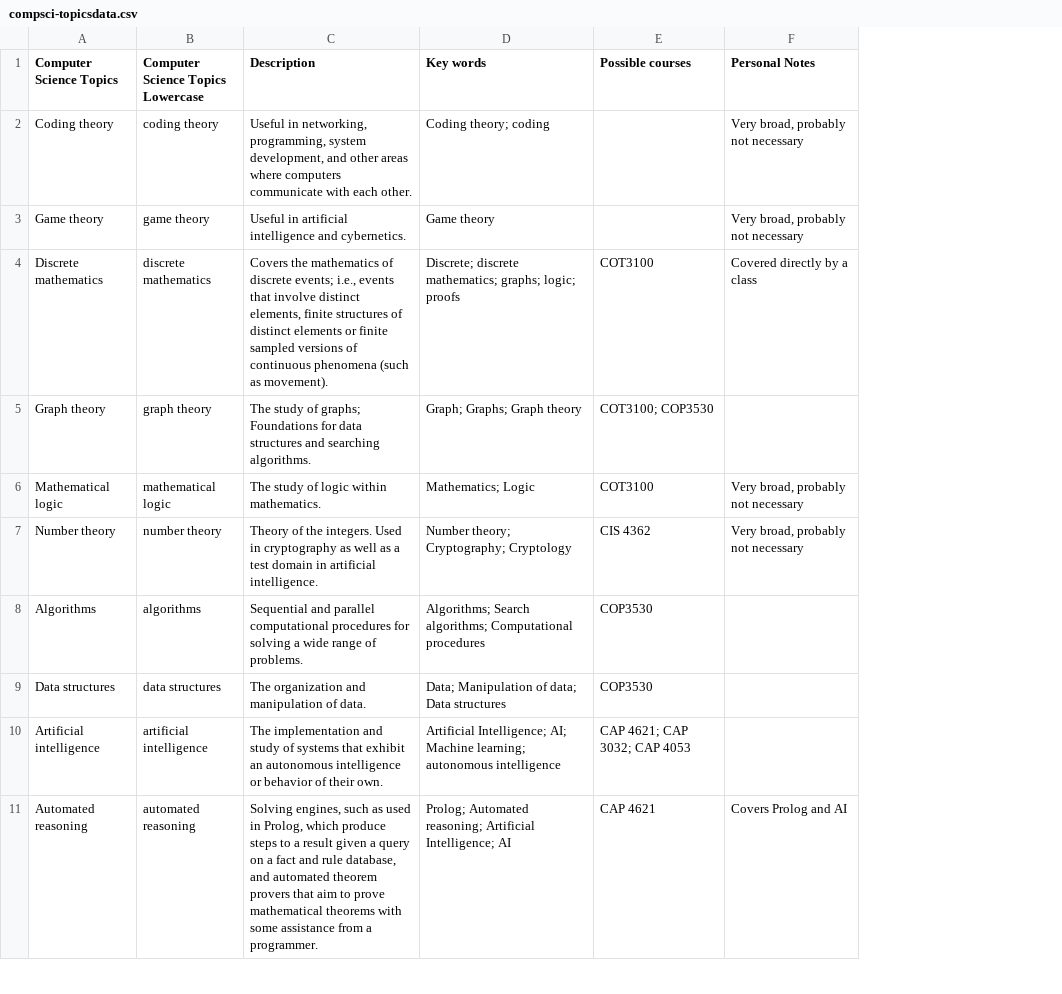
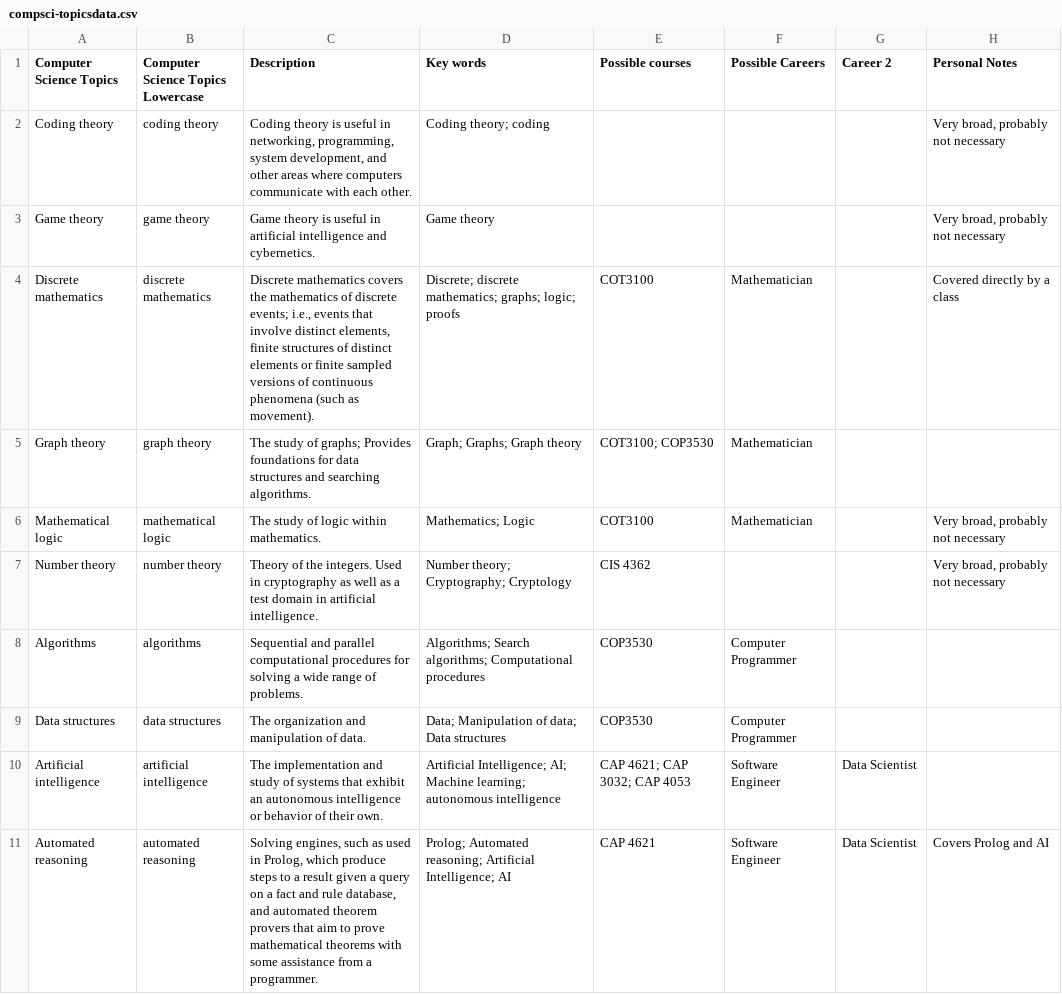
Before and after one commit to rocaplin/VoltaicSparrow, a CSV file: dbutils/compsci-topicsdata.csv, drawn as a sheet; only a part is shown; the diff names each change by its address in the sheet, - before the commit and + after, or states it on an @@ line.

Commit message:
New compsci csv, career button functionality

```diff
--- a/dbutils/compsci-topicsdata.csv
+++ b/dbutils/compsci-topicsdata.csv
+column F (Possible Careers), rows 4-11: Mathematician | Mathematician | Mathematician |  | Computer Programmer | Computer Programmer | Software Engineer | Software Engineer
+column G (Career 2), rows 10-11: Data Scientist | Data Scientist
-C2 (Description): Useful in networking,…
+C2 (Description): Coding theory is useful in networking,…
-C3 (Description): Useful in artificial…
+C3 (Description): Game theory is useful in artificial…
-C4 (Description): Covers the mathematics…
+C4 (Description): Discrete mathematics covers the mathematics…
-C5 (Description): …of graphs; Foundations for data…
+C5 (Description): …of graphs; Provides foundations for data…
```
Also changed, not shown: 5 other files.
